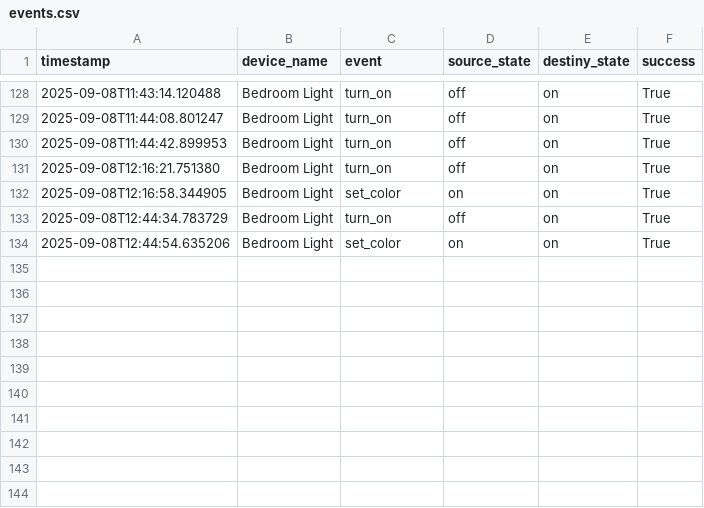
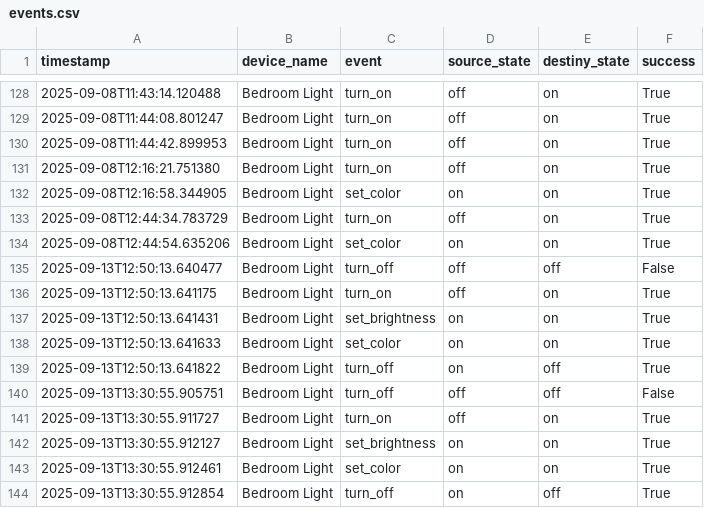
Before and after one commit to RennanLino/smart_home, a CSV file: data/events.csv, drawn as a sheet; only a part is shown, gaps mark what is left out; the diff names each change by its address in the sheet, - before the commit and + after, or states it on an @@ line.

```diff
--- a/data/events.csv
+++ b/data/events.csv
+row 135: 2025-09-13T12:50:13.640477 | Bedroom Light | turn_off | off | off | False
+row 136: 2025-09-13T12:50:13.641175 | Bedroom Light | turn_on | off | on | True
+row 137: 2025-09-13T12:50:13.641431 | Bedroom Light | set_brightness | on | on | True
+row 138: 2025-09-13T12:50:13.641633 | Bedroom Light | set_color | on | on | True
+row 139: 2025-09-13T12:50:13.641822 | Bedroom Light | turn_off | on | off | True
+row 140: 2025-09-13T13:30:55.905751 | Bedroom Light | turn_off | off | off | False
+row 141: 2025-09-13T13:30:55.911727 | Bedroom Light | turn_on | off | on | True
+row 142: 2025-09-13T13:30:55.912127 | Bedroom Light | set_brightness | on | on | True
+row 143: 2025-09-13T13:30:55.912461 | Bedroom Light | set_color | on | on | True
+row 144: 2025-09-13T13:30:55.912854 | Bedroom Light | turn_off | on | off | True
```
Also changed, not shown: 19 other files.
